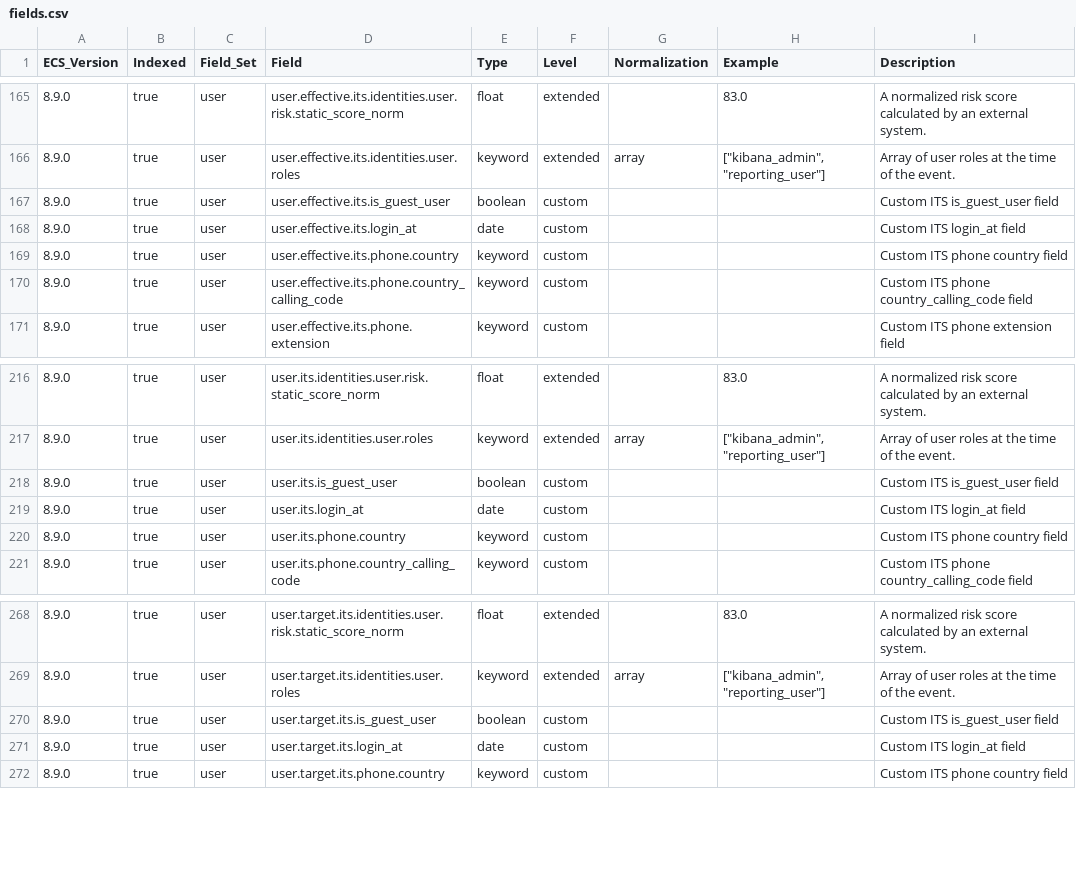
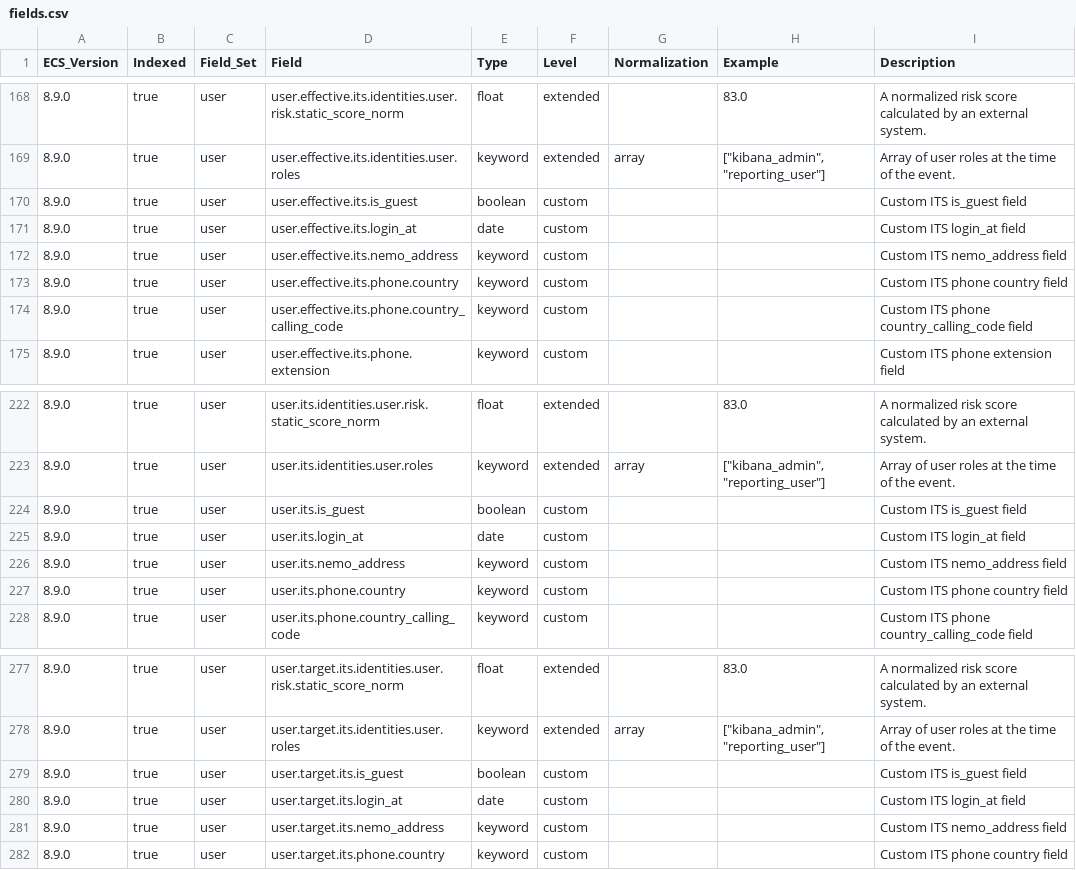
Before and after one commit to itcgosucorp/ITS-ecs, a CSV file: its/user-profile/generated/csv/fields.csv, drawn as a sheet; only a part is shown, gaps mark what is left out; the diff covers the shown part only.

Commit message:
chore: update user.its

```diff
--- a/its/user-profile/generated/csv/fields.csv
+++ b/its/user-profile/generated/csv/fields.csv
@@ -166,4 +169,5 @@ ECS_Version,Indexed,Field_Set,Field,Type,Level,Normalization,Example,Description
 8.9.0,true,user,user.effective.its.identities.user.roles,keyword,extended,array,"[""kibana_admin"", ""reporting_user""]",Array of user roles at the time of the event.
-8.9.0,true,user,user.effective.its.is_guest_user,boolean,custom,,,Custom ITS is_guest_user field
+8.9.0,true,user,user.effective.its.is_guest,boolean,custom,,,Custom ITS is_guest field
 8.9.0,true,user,user.effective.its.login_at,date,custom,,,Custom ITS login_at field
+8.9.0,true,user,user.effective.its.nemo_address,keyword,custom,,,Custom ITS nemo_address field
 8.9.0,true,user,user.effective.its.phone.country,keyword,custom,,,Custom ITS phone country field
@@ -217,4 +223,5 @@ ECS_Version,Indexed,Field_Set,Field,Type,Level,Normalization,Example,Description
 8.9.0,true,user,user.its.identities.user.roles,keyword,extended,array,"[""kibana_admin"", ""reporting_user""]",Array of user roles at the time of the event.
-8.9.0,true,user,user.its.is_guest_user,boolean,custom,,,Custom ITS is_guest_user field
+8.9.0,true,user,user.its.is_guest,boolean,custom,,,Custom ITS is_guest field
 8.9.0,true,user,user.its.login_at,date,custom,,,Custom ITS login_at field
+8.9.0,true,user,user.its.nemo_address,keyword,custom,,,Custom ITS nemo_address field
 8.9.0,true,user,user.its.phone.country,keyword,custom,,,Custom ITS phone country field
@@ -269,4 +278,5 @@ ECS_Version,Indexed,Field_Set,Field,Type,Level,Normalization,Example,Description
 8.9.0,true,user,user.target.its.identities.user.roles,keyword,extended,array,"[""kibana_admin"", ""reporting_user""]",Array of user roles at the time of the event.
-8.9.0,true,user,user.target.its.is_guest_user,boolean,custom,,,Custom ITS is_guest_user field
+8.9.0,true,user,user.target.its.is_guest,boolean,custom,,,Custom ITS is_guest field
 8.9.0,true,user,user.target.its.login_at,date,custom,,,Custom ITS login_at field
+8.9.0,true,user,user.target.its.nemo_address,keyword,custom,,,Custom ITS nemo_address field
 8.9.0,true,user,user.target.its.phone.country,keyword,custom,,,Custom ITS phone country field
```
Also changed, not shown: 9 added rows and 10 edited cells elsewhere in this file, 13 other files.
